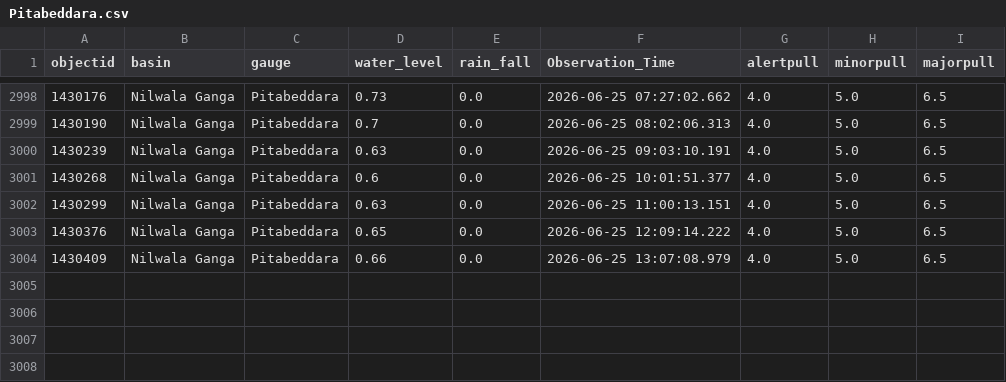
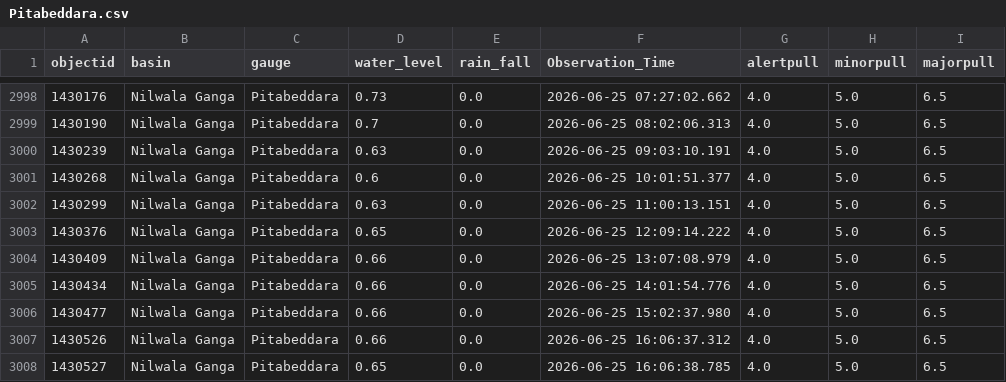
Before and after one commit to hhumal/Irrigation-Dept-Manual-River-Gauge-Readings, a CSV file: Station_Rainfall_CSVs/Pitabeddara.csv, drawn as a sheet; only a part is shown, gaps mark what is left out; the diff names each change by its address in the sheet, - before the commit and + after, or states it on an @@ line.

```diff
--- a/Station_Rainfall_CSVs/Pitabeddara.csv
+++ b/Station_Rainfall_CSVs/Pitabeddara.csv
+row 3005: 1430434 | Nilwala Ganga | Pitabeddara | 0.66 | 0.0 | 2026-06-25 14:01:54.776 | 4.0 | 5.0 | 6.5
+row 3006: 1430477 | Nilwala Ganga | Pitabeddara | 0.66 | 0.0 | 2026-06-25 15:02:37.980 | 4.0 | 5.0 | 6.5
+row 3007: 1430526 | Nilwala Ganga | Pitabeddara | 0.66 | 0.0 | 2026-06-25 16:06:37.312 | 4.0 | 5.0 | 6.5
+row 3008: 1430527 | Nilwala Ganga | Pitabeddara | 0.65 | 0.0 | 2026-06-25 16:06:38.785 | 4.0 | 5.0 | 6.5
```
Also changed, not shown: Station_Rainfall_CSVs/Kalawellawa_(Millakanda).csv, Station_Rainfall_CSVs/Moragaswewa.csv, 37 other files.
